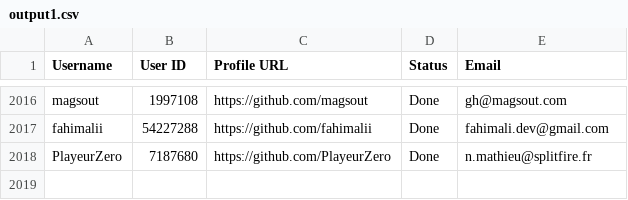
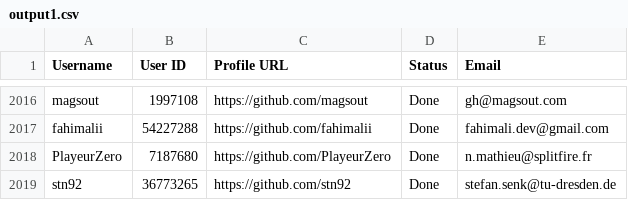
Before and after one commit to PhatDot1/stargeezers, a CSV file: output1.csv, drawn as a sheet; only a part is shown, gaps mark what is left out; the diff names each change by its address in the sheet, - before the commit and + after, or states it on an @@ line.

```diff
--- a/output1.csv
+++ b/output1.csv
+row 2019: stn92 | 36773265 | https://github.com/stn92 | Done | stefan.senk@tu-dresden.de
```
